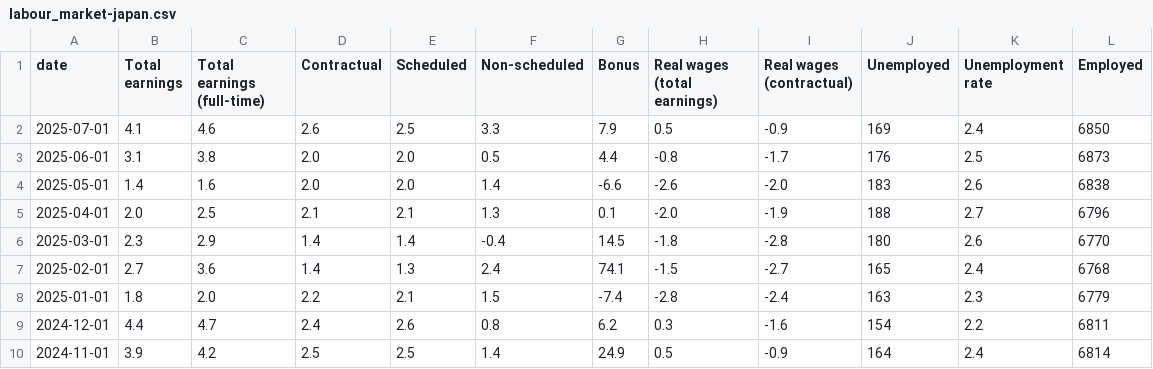
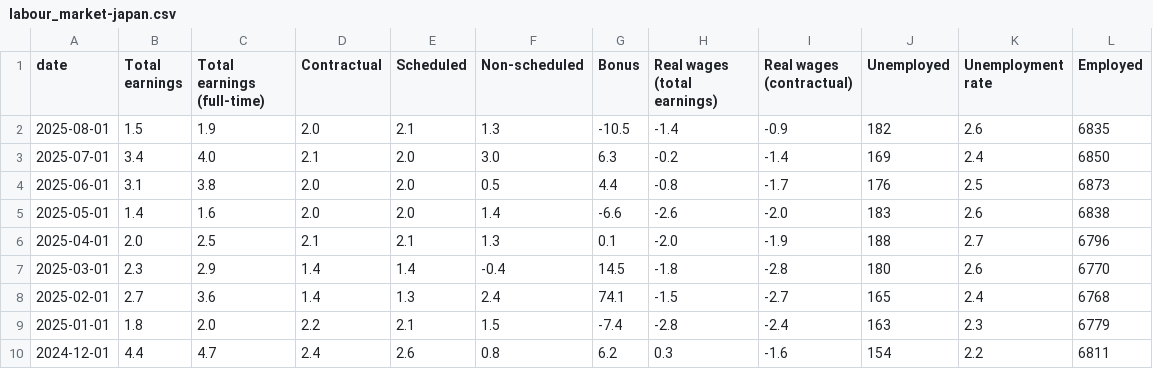
Before and after one commit to jhsuss/ft-monetary-policy-radar, a CSV file: data/labour_market-japan.csv, drawn as a sheet; only a part is shown; the shorter side is filled out with more unchanged rows.

Commit message:
updated Japan labour market data

```diff
--- a/data/labour_market-japan.csv
+++ b/data/labour_market-japan.csv
@@ -1,3 +1,4 @@
 date,Total earnings,Total earnings (full-time),Contractual,Scheduled,Non-scheduled,Bonus,Real wages (total earnings),Real wages (contractual),Unemployed,Unemployment rate,Employed
-2025-07-01,4.1,4.6,2.6,2.5,3.3,7.9,0.5,-0.9,169,2.4,6850
+2025-08-01,1.5,1.9,2.0,2.1,1.3,-10.5,-1.4,-0.9,182,2.6,6835
+2025-07-01,3.4,4.0,2.1,2.0,3.0,6.3,-0.2,-1.4,169,2.4,6850
 2025-06-01,3.1,3.8,2.0,2.0,0.5,4.4,-0.8,-1.7,176,2.5,6873
```
